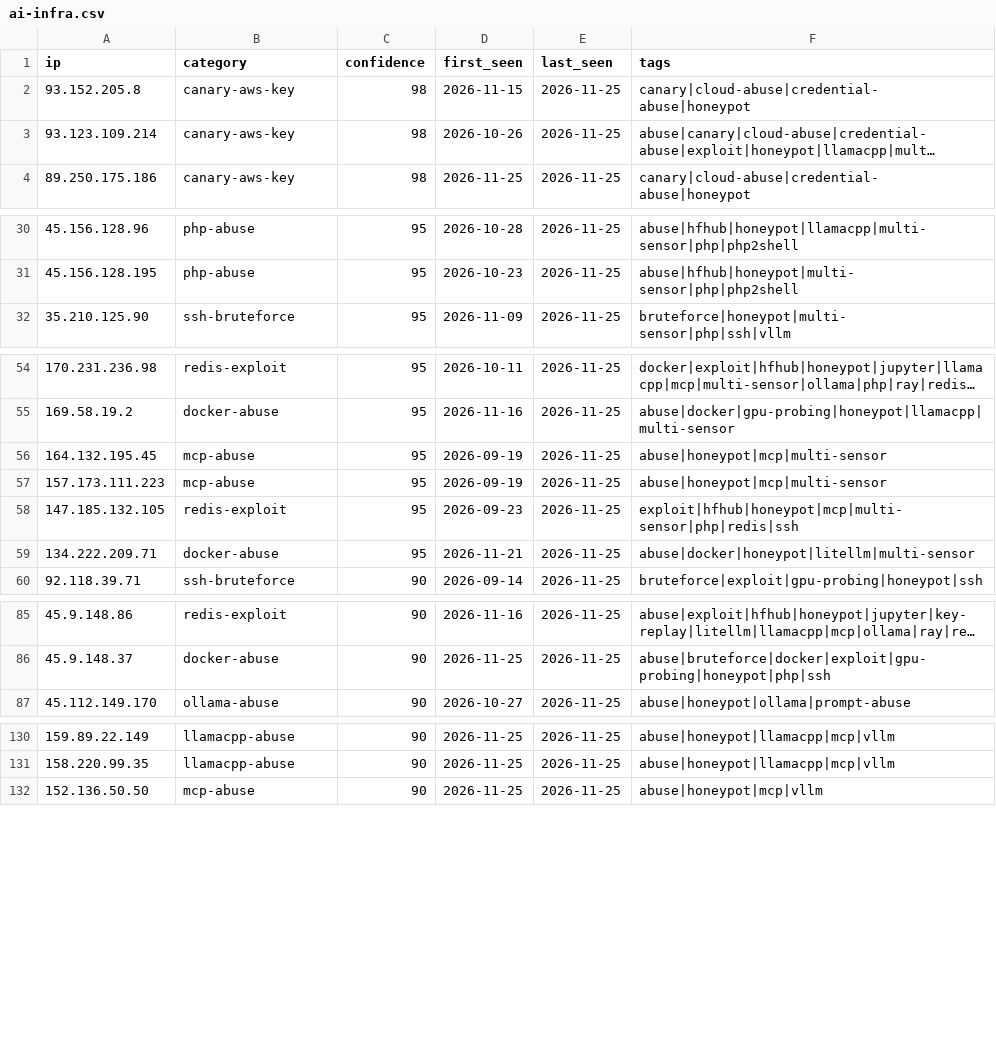
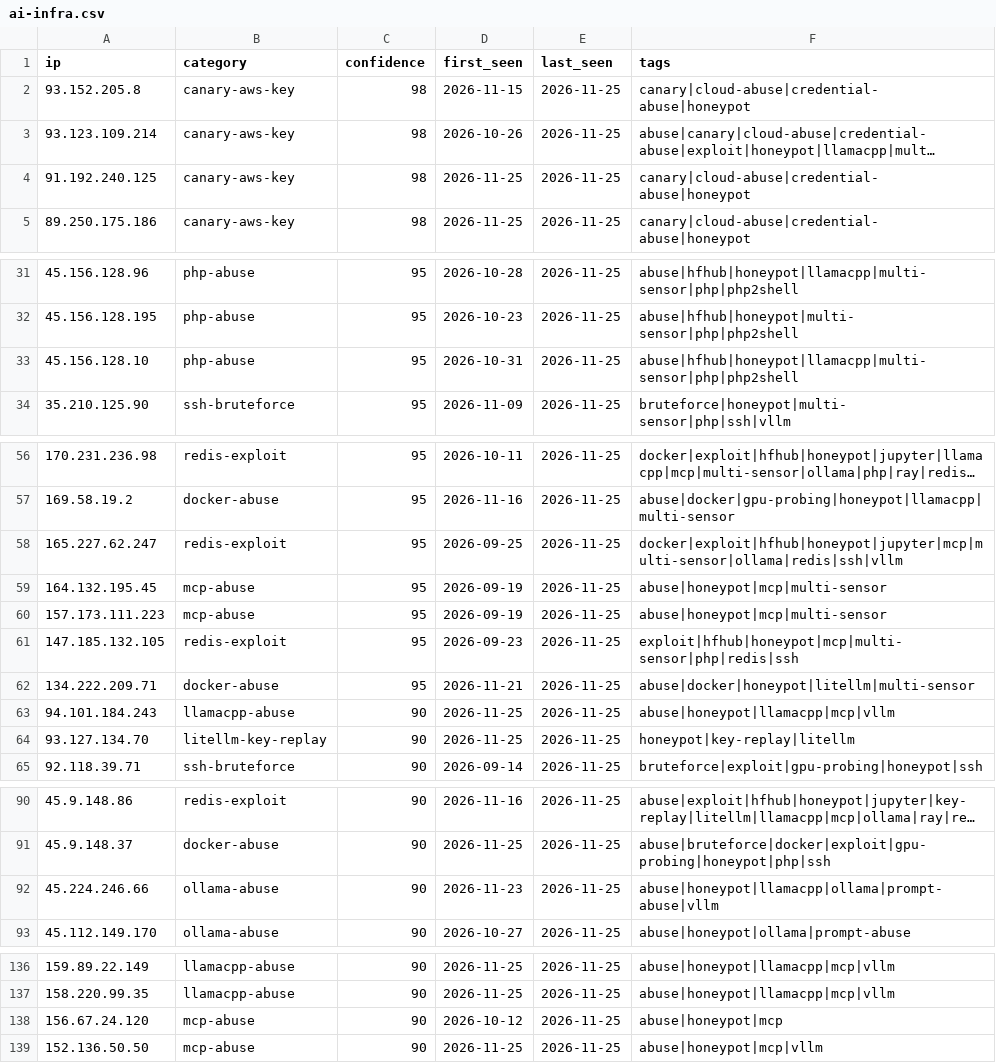
Before and after one commit to Zikmadol/trapline-ioc, a CSV file: feeds/ai-infra.csv, drawn as a sheet; only a part is shown, gaps mark what is left out; long unchanged cells end in …; the diff covers the shown part only; the diff names each change by its address in the sheet, - before the commit and + after, or states it on an @@ line.

```diff
--- a/feeds/ai-infra.csv
+++ b/feeds/ai-infra.csv
+row 4: 91.192.240.125 | canary-aws-key | 98 | 2026-11-25 | 2026-11-25 | canary|cloud-abuse|credential-abuse|honeypot
+row 33: 45.156.128.10 | php-abuse | 95 | 2026-10-31 | 2026-11-25 | abuse|hfhub|honeypot|llamacpp|multi-sensor|php|php2shell
+row 58: 165.227.62.247 | redis-exploit | 95 | 2026-09-25 | 2026-11-25 | docker|exploit|hfhub|honeypot|jupyter|mcp|multi-sensor|ollama|redis|ssh|vllm
+row 63: 94.101.184.243 | llamacpp-abuse | 90 | 2026-11-25 | 2026-11-25 | abuse|honeypot|llamacpp|mcp|vllm
+row 64: 93.127.134.70 | litellm-key-replay | 90 | 2026-11-25 | 2026-11-25 | honeypot|key-replay|litellm
+row 92: 45.224.246.66 | ollama-abuse | 90 | 2026-11-23 | 2026-11-25 | abuse|honeypot|llamacpp|ollama|prompt-abuse|vllm
+row 138: 156.67.24.120 | mcp-abuse | 90 | 2026-10-12 | 2026-11-25 | abuse|honeypot|mcp
```
Also changed, not shown: 3 added rows and 5 removed rows elsewhere in this file, daily/2026-11-25.csv, feeds/all-observed.csv, 19 other files.
